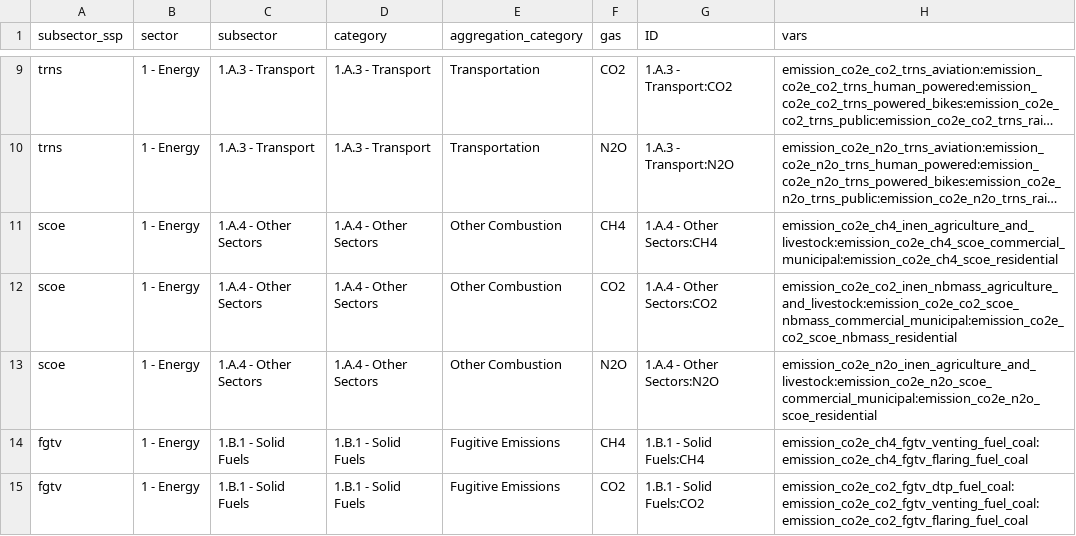
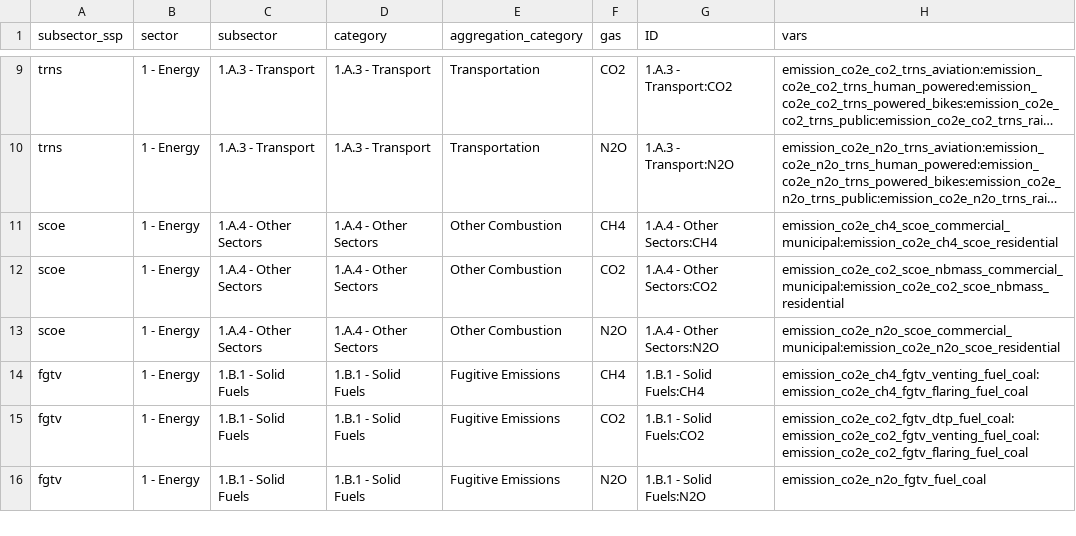
Before and after one commit to sisepuede-framework/ssp_morocco, a CSV file: ssp_modeling/output_postprocessing/data/invent/crosswalk_morocco_ssp.csv, drawn as a sheet; only a part is shown, gaps mark what is left out; the shorter side is filled out with more unchanged rows; long unchanged cells end in …; the diff names each change by its address in the sheet, - before the commit and + after, or states it on an @@ line.

Commit message:
scoe

```diff
--- a/ssp_modeling/output_postprocessing/data/invent/crosswalk_morocco_ssp.csv
+++ b/ssp_modeling/output_postprocessing/data/invent/crosswalk_morocco_ssp.csv
-H11 (vars): emission_co2e_ch4_inen_agriculture_and_livestock:emission_co2e_ch4_scoe_commercial_municipal:emission_co2e_ch4_scoe_residential
+H11 (vars): emission_co2e_ch4_scoe_commercial_municipal:emission_co2e_ch4_scoe_residential
-H12 (vars): emission_co2e_co2_inen_nbmass_agriculture_and_livestock:emission_co2e_co2_scoe_nbmass_commercial_municipal:emission_co2e_co2_scoe_nbmass_residential
+H12 (vars): emission_co2e_co2_scoe_nbmass_commercial_municipal:emission_co2e_co2_scoe_nbmass_residential
-H13 (vars): emission_co2e_n2o_inen_agriculture_and_livestock:emission_co2e_n2o_scoe_commercial_municipal:emission_co2e_n2o_scoe_residential
+H13 (vars): emission_co2e_n2o_scoe_commercial_municipal:emission_co2e_n2o_scoe_residential
```
Also changed, not shown: ssp_modeling/output_postprocessing/data/invent/emission_targets_mar_2018.csv, 3 other files.
